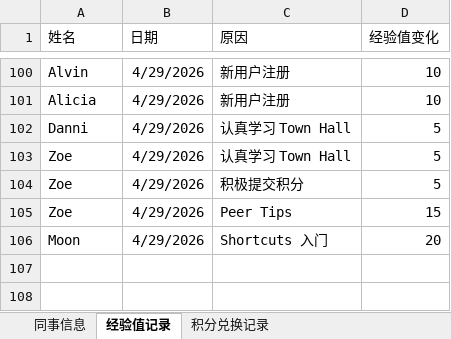
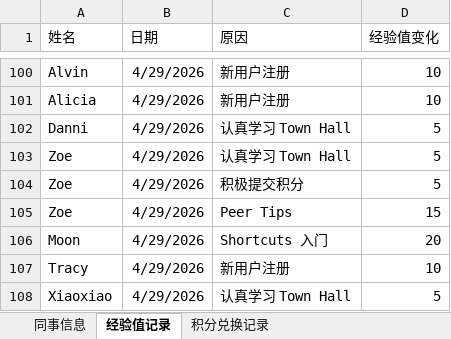
Before and after one commit to Neverwhateve/ela-leaderboard, an Excel workbook: ELA Data.xlsx, sheet 经验值记录, drawn as a sheet; only a part is shown, gaps mark what is left out; values as stored, in another font and other column widths than the file's, no borders; the diff names each change by its address in the sheet, - before the commit and + after, or states it on an @@ line.

Commit message:
Add files via upload

```diff
--- a/ELA Data.xlsx (sheet 经验值记录)
+++ b/ELA Data.xlsx (sheet 经验值记录)
+row 107: Tracy | 4/29/2026 | 新用户注册 | 10
+row 108: Xiaoxiao | 4/29/2026 | 认真学习 Town Hall | 5
```
Also changed, not shown: sheet 同事信息.
